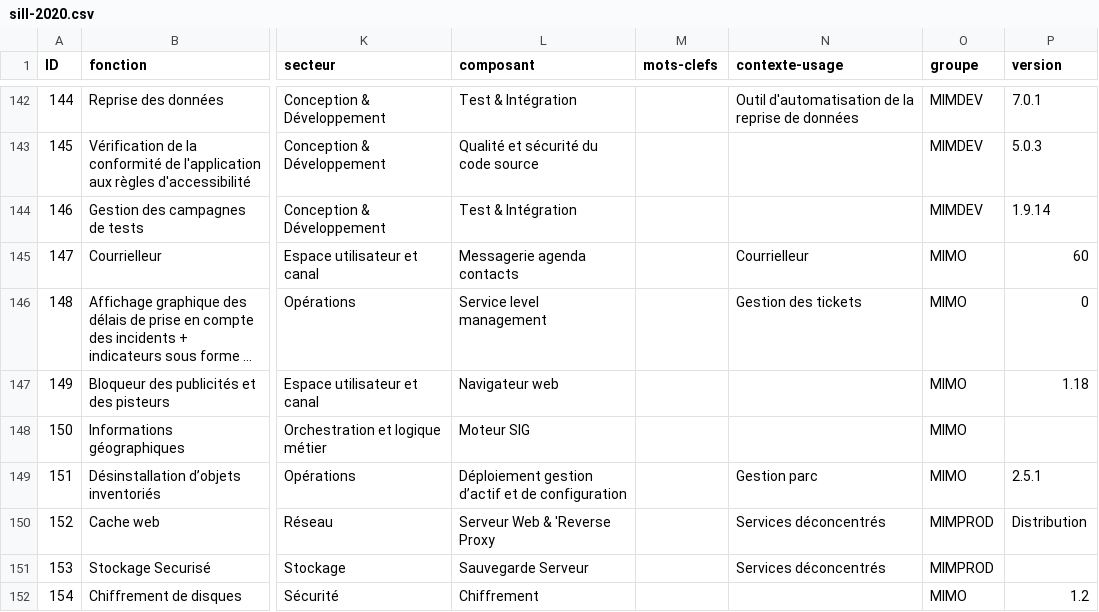
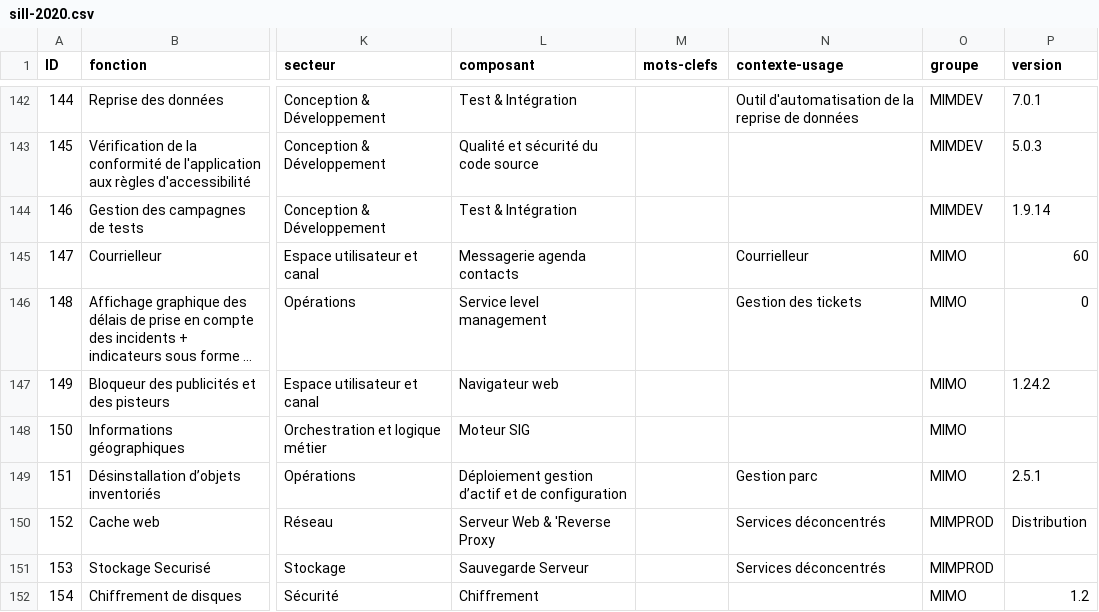
Before and after one commit to dzc34/sill, a CSV file: 2020/sill-2020.csv, drawn as a sheet; only a part is shown, gaps mark what is left out; long unchanged cells end in …; the diff names each change by its address in the sheet, - before the commit and + after, or states it on an @@ line.

Commit message:
Mise à jour de la version de Ublock Origin

```diff
--- a/2020/sill-2020.csv
+++ b/2020/sill-2020.csv
-P147 (version): 1.18
+P147 (version): 1.24.2
```
